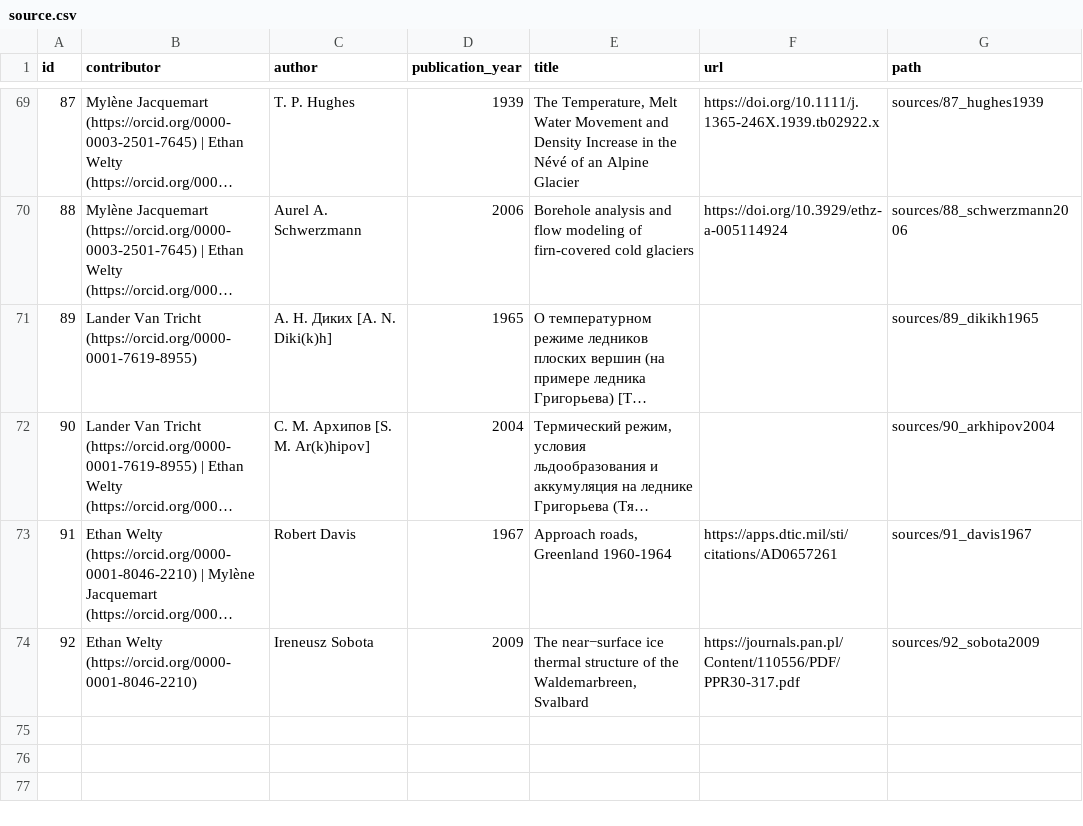
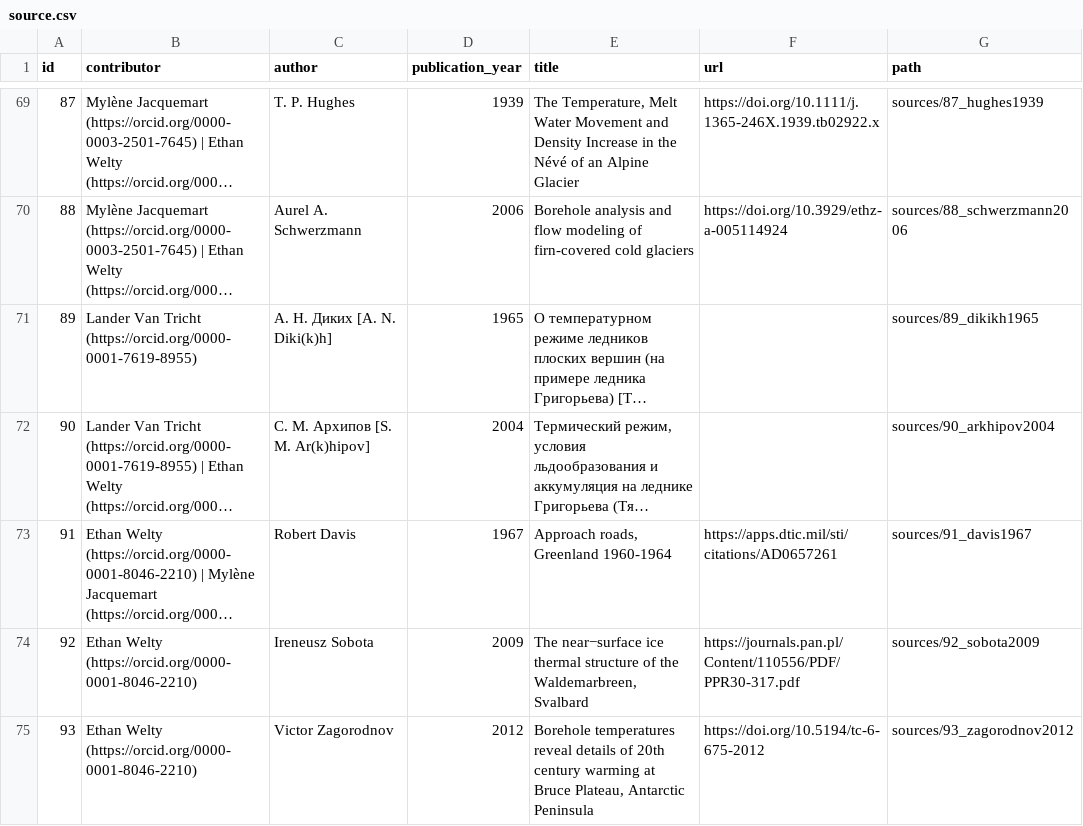
Before and after one commit to mjacqu/glenglat, a CSV file: data/source.csv, drawn as a sheet; only a part is shown, gaps mark what is left out; long unchanged cells end in …; the diff names each change by its address in the sheet, - before the commit and + after, or states it on an @@ line.

```diff
--- a/data/source.csv
+++ b/data/source.csv
+row 75: 93 | Ethan Welty (https://orcid.org/0000-0001-8046-2210) | Victor Zagorodnov | 2012 | Borehole temperatures reveal details of 20th century warming at Bruce Plateau, Antarctic Peninsula | https://doi.org/10.5194/tc-6-675-2012 | sources/93_zagorodnov2012
```
Also changed, not shown: data/borehole.csv, data/measurement.csv, 3 other files.
